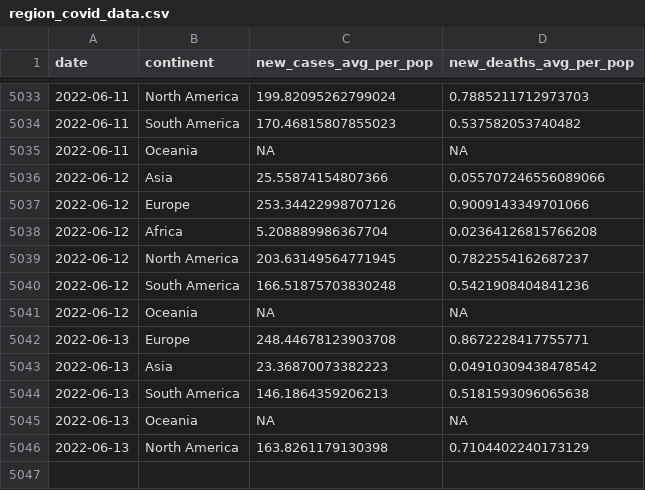
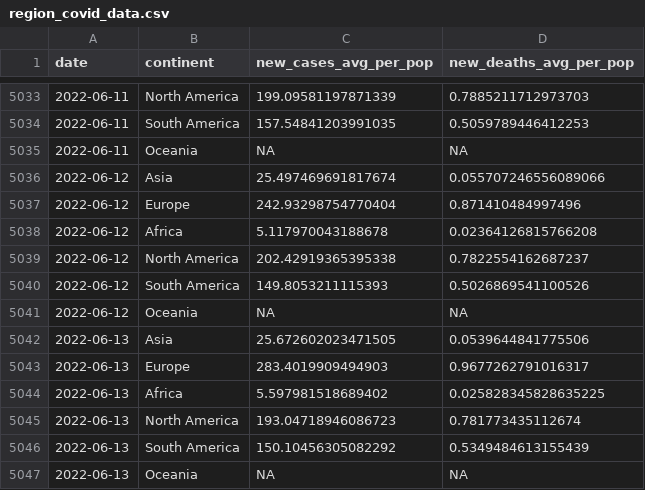
Before and after one commit to estelle-db/covid_monitor_app_db, a CSV file: cleaned_data/region_covid_data.csv, drawn as a sheet; only a part is shown, gaps mark what is left out; the diff covers the shown part only.

```diff
--- a/cleaned_data/region_covid_data.csv
+++ b/cleaned_data/region_covid_data.csv
@@ -5033,14 +5033,15 @@ date,continent,new_cases_avg_per_pop,new_deaths_avg_per_pop
-2022-06-11,North America,199.82095262799024,0.7885211712973703
-2022-06-11,South America,170.46815807855023,0.537582053740482
+2022-06-11,North America,199.09581197871339,0.7885211712973703
+2022-06-11,South America,157.54841203991035,0.5059789446412253
 2022-06-11,Oceania,NA,NA
-2022-06-12,Asia,25.55874154807366,0.055707246556089066
-2022-06-12,Europe,253.34422998707126,0.9009143349701066
-2022-06-12,Africa,5.208889986367704,0.02364126815766208
-2022-06-12,North America,203.63149564771945,0.7822554162687237
-2022-06-12,South America,166.51875703830248,0.5421908404841236
+2022-06-12,Asia,25.497469691817674,0.055707246556089066
+2022-06-12,Europe,242.93298754770404,0.871410484997496
+2022-06-12,Africa,5.117970043188678,0.02364126815766208
+2022-06-12,North America,202.42919365395338,0.7822554162687237
+2022-06-12,South America,149.8053211115393,0.5026869541100526
 2022-06-12,Oceania,NA,NA
-2022-06-13,Europe,248.44678123903708,0.8672228417755771
-2022-06-13,Asia,23.36870073382223,0.04910309438478542
-2022-06-13,South America,146.1864359206213,0.5181593096065638
+2022-06-13,Asia,25.672602023471505,0.0539644841775506
+2022-06-13,Europe,283.4019909494903,0.9677262791016317
+2022-06-13,Africa,5.597981518689402,0.025828345828635225
+2022-06-13,North America,193.04718946086723,0.781773435112674
+2022-06-13,South America,150.10456305082292,0.5349484613155439
 2022-06-13,Oceania,NA,NA
-2022-06-13,North America,163.8261179130398,0.7104402240173129
```
Also changed, not shown: 25 edited cells elsewhere in this file, 2 other files.
